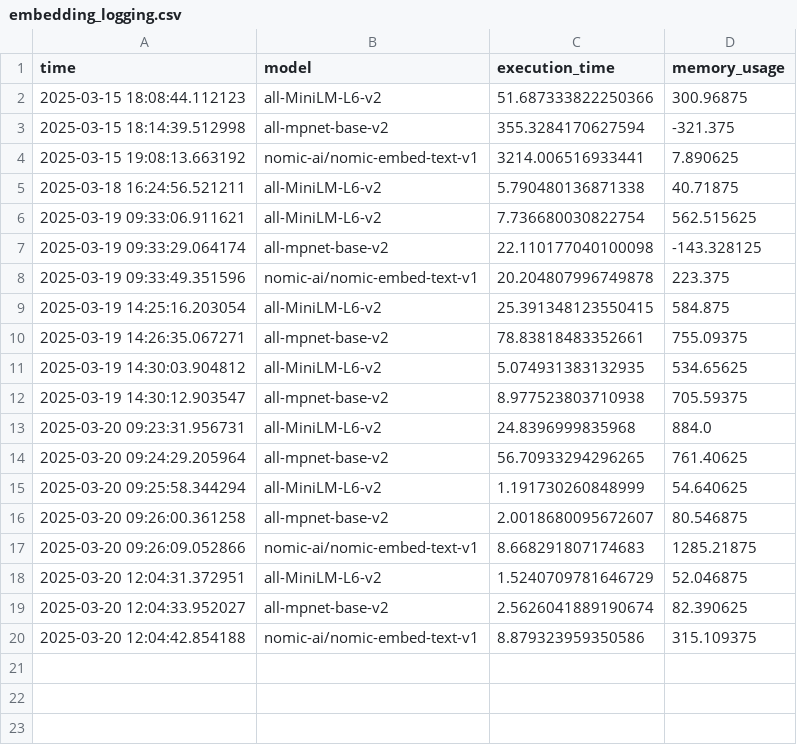
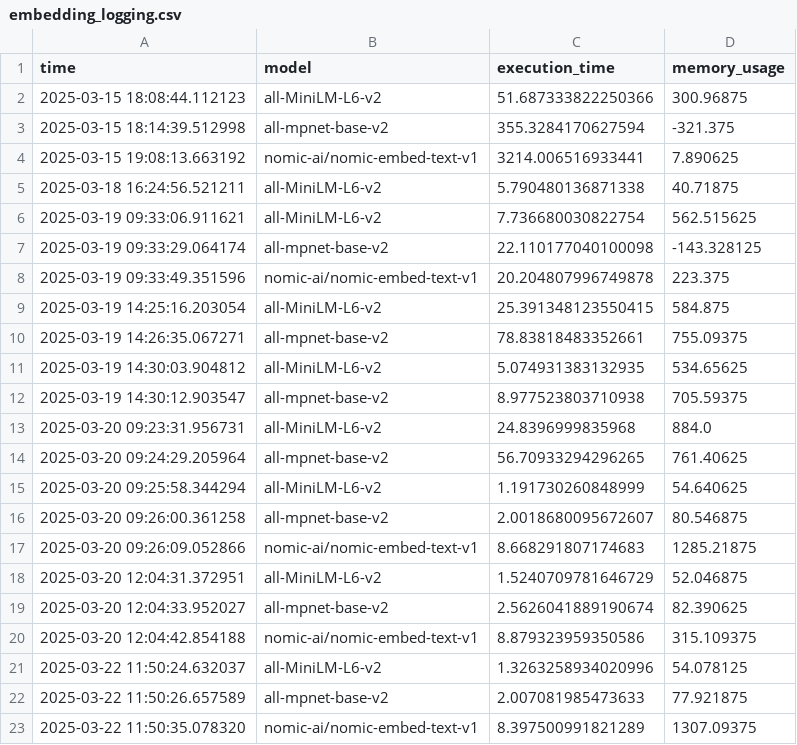
Before and after one commit to ansleycooper/Practical2_RAGandVectorDatabases, a CSV file: embedding_logging.csv, drawn as a sheet.

Commit message:
added text to embeddings. Chromadb stood up with Ollama

```diff
--- a/embedding_logging.csv
+++ b/embedding_logging.csv
@@ -20 +20,4 @@ time,model,execution_time,memory_usage
 2025-03-20 12:04:42.854188,nomic-ai/nomic-embed-text-v1,8.879323959350586,315.109375
+2025-03-22 11:50:24.632037,all-MiniLM-L6-v2,1.3263258934020996,54.078125
+2025-03-22 11:50:26.657589,all-mpnet-base-v2,2.007081985473633,77.921875
+2025-03-22 11:50:35.078320,nomic-ai/nomic-embed-text-v1,8.397500991821289,1307.09375
```
Also changed, not shown: 5 other files.
